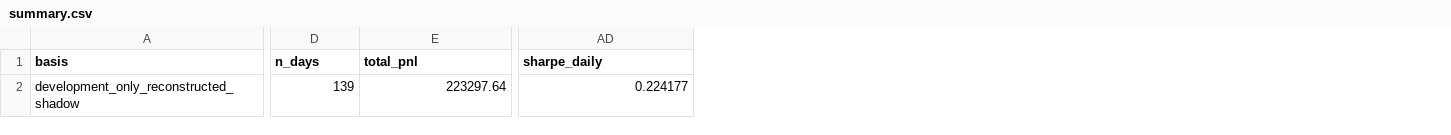
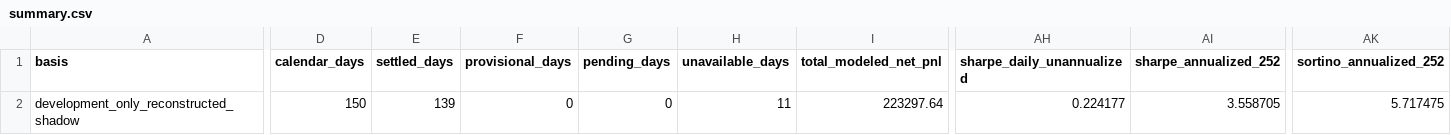
Before and after one commit to jameskim247/ptp-track-record, a CSV file: data/summary.csv, drawn as a sheet; only a part is shown, gaps mark what is left out; addresses are those after the commit; the diff covers the shown part only; the diff names each change by its address in the sheet, - before the commit and + after, or states it on an @@ line.

```diff
--- a/data/summary.csv
+++ b/data/summary.csv
+column D (calendar_days), row 2: 150
+column F (provisional_days), row 2: 0
+column G (pending_days), row 2: 0
+column H (unavailable_days), row 2: 11
+column AI (sharpe_annualized_252), row 2: 3.558705
+column AK (sortino_annualized_252), row 2: 5.717475
-E1: n_days
+E1: settled_days
-I1: total_pnl
+I1: total_modeled_net_pnl
-AH1: sharpe_daily
+AH1: sharpe_daily_unannualized
```
Also changed, not shown: 3 edited cells elsewhere in this file, data/daily.csv, data/monthly.csv, 7 other files.
